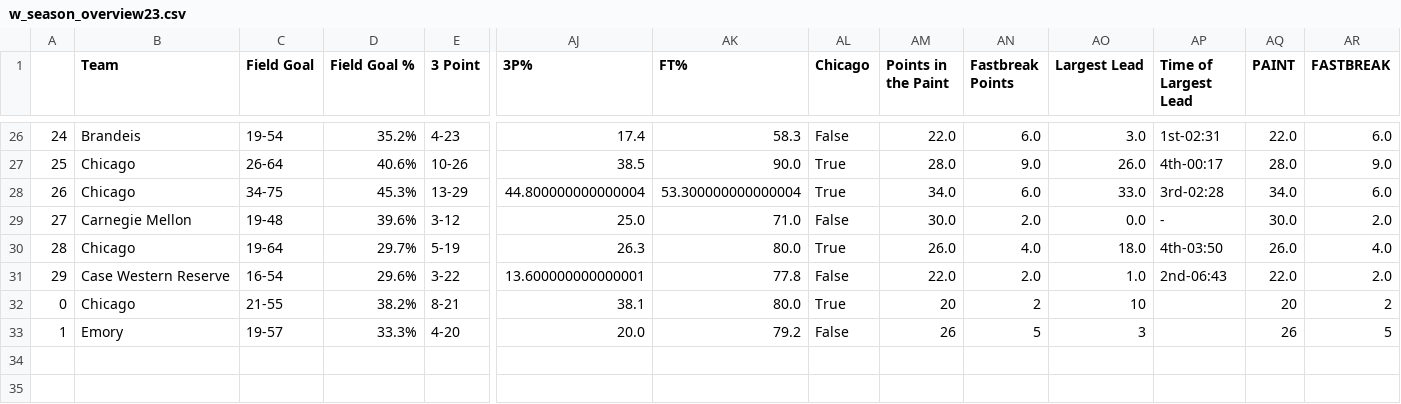
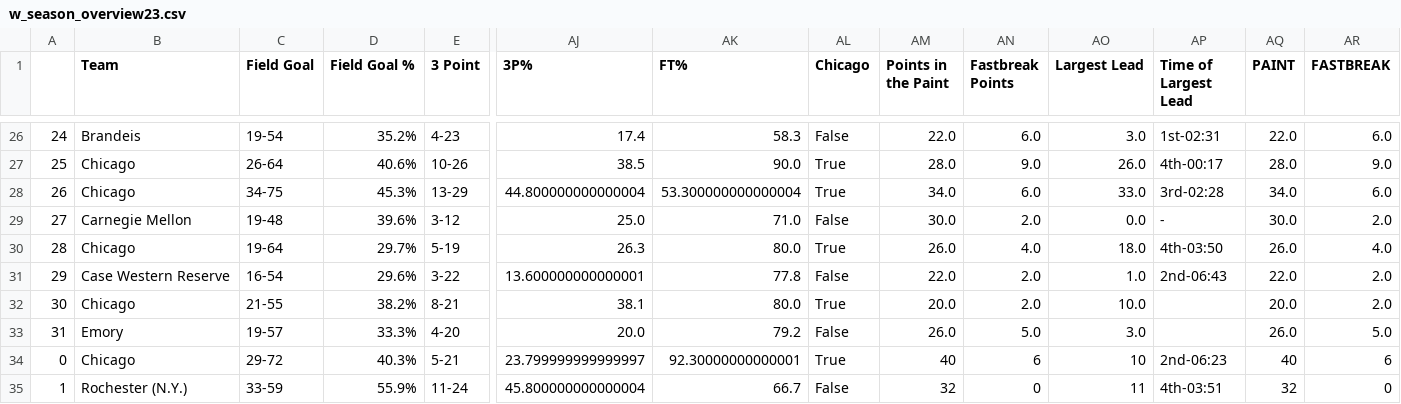
Before and after one commit to jeremydumalig/Chicago-Analytics, a CSV file: w_season_overview23.csv, drawn as a sheet; only a part is shown, gaps mark what is left out; rows hold the shown columns only; the diff names each change by its address in the sheet, - before the commit and + after, or states it on an @@ line.

```diff
--- a/w_season_overview23.csv
+++ b/w_season_overview23.csv
@@ column A renumbered between rows 32 and 33 @@
-AM32 (Points in the Paint): 20
+AM32 (Points in the Paint): 20.0
-AN32 (Fastbreak Points): 2
+AN32 (Fastbreak Points): 2.0
-AO32 (Largest Lead): 10
+AO32 (Largest Lead): 10.0
-AQ32 (PAINT): 20
+AQ32 (PAINT): 20.0
-AR32 (FASTBREAK): 2
+AR32 (FASTBREAK): 2.0
-AM33 (Points in the Paint): 26
+AM33 (Points in the Paint): 26.0
-AN33 (Fastbreak Points): 5
+AN33 (Fastbreak Points): 5.0
-AO33 (Largest Lead): 3
+AO33 (Largest Lead): 3.0
-AQ33 (PAINT): 26
+AQ33 (PAINT): 26.0
-AR33 (FASTBREAK): 5
+AR33 (FASTBREAK): 5.0
+row 34: 0 | Chicago | 29-72 | 40.3% | 5-21 | 23.799999999999997 | 92.30000000000001 | True | 40 | 6 | 10 | 2nd-06:23 | 40 | 6
+row 35: 1 | Rochester (N.Y.) | 33-59 | 55.9% | 11-24 | 45.800000000000004 | 66.7 | False | 32 | 0 | 11 | 4th-03:51 | 32 | 0
```
Also changed, not shown: mbb_uaa_scout.csv, season_overview23.csv, 6 other files.
